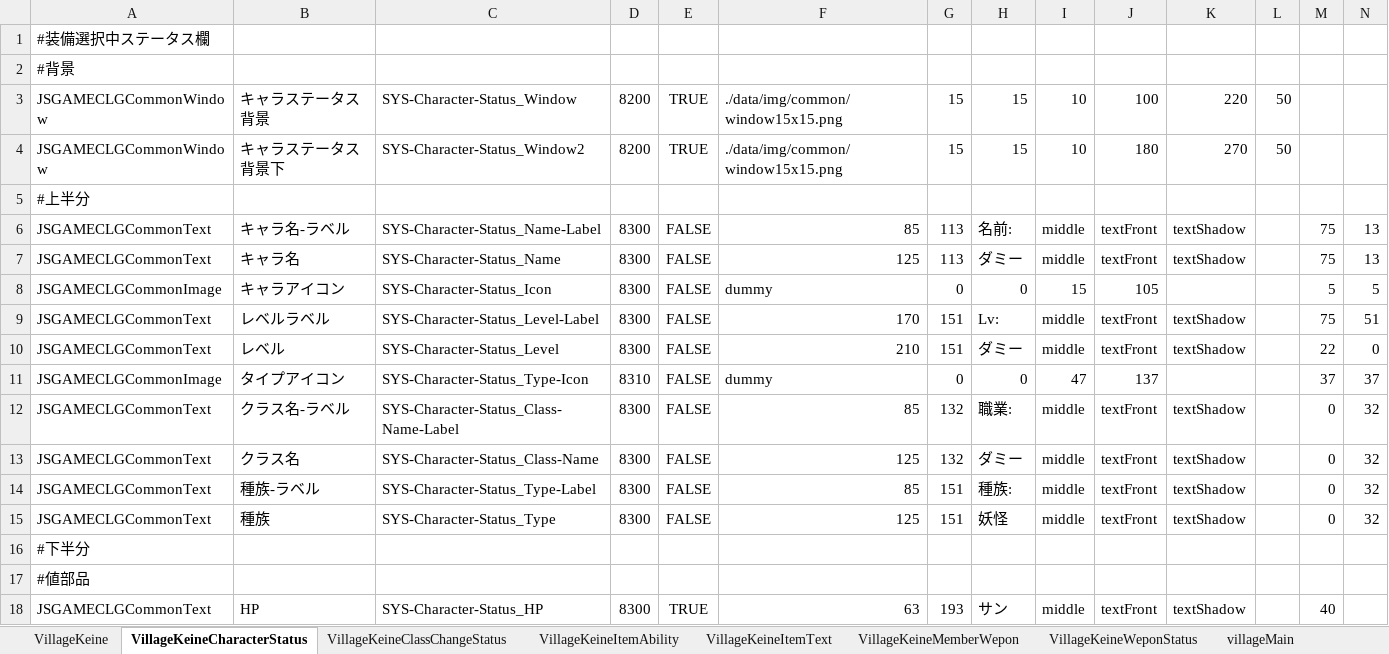
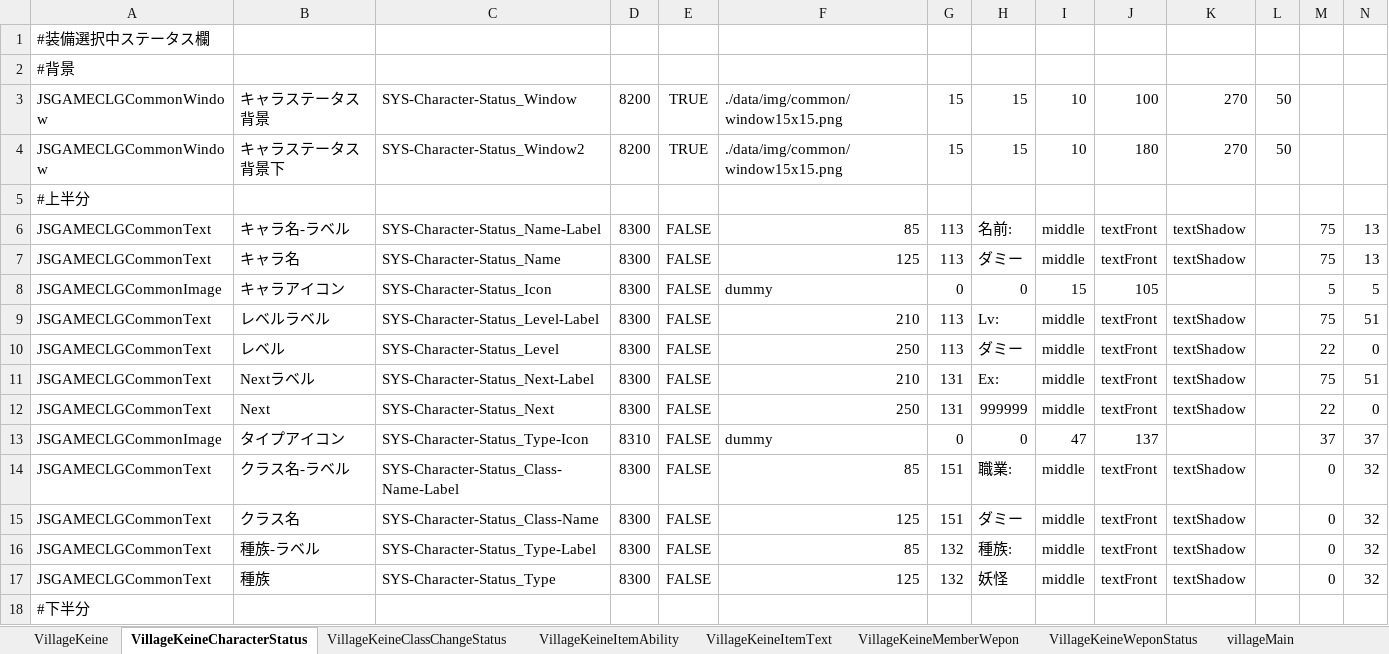
Before and after one commit to javel555/JSTOHO, an Excel workbook: master/disp/village/博麗神社マスタ管理.xlsm, sheet VillageKeineCharacterStatus, drawn as a sheet; only a part is shown; the shorter side is filled out with more unchanged rows; values as stored, in another font and other column widths than the file's, no borders; charts and pictures not drawn; addresses are those after the commit; the diff names each change by its address in the sheet, - before the commit and + after, or states it on an @@ line.

```diff
--- a/master/disp/village/博麗神社マスタ管理.xlsm (sheet VillageKeineCharacterStatus)
+++ b/master/disp/village/博麗神社マスタ管理.xlsm (sheet VillageKeineCharacterStatus)
-K3: 220
+K3: 270
-F9: 170
+F9: 210
-G9:G10: 151
+G9:G10: 113
-F10: 210
+F10: 250
+row 11: JSGAMECLGCommonText | Nextラベル | SYS-Character-Status_Next-Label | 8300 | FALSE | 210 | 131 | Ex: | middle | textFront | textShadow |  | 75 | 51
+row 12: JSGAMECLGCommonText | Next | SYS-Character-Status_Next | 8300 | FALSE | 250 | 131 | 999999 | middle | textFront | textShadow |  | 22 | 0
-G14:G15: 132
+G14:G15: 151
-G16:G17: 151
+G16:G17: 132
```
Also changed, not shown: sheet VillageKeineClassChangeStatus, formulas that keep their value, 11 other files.
